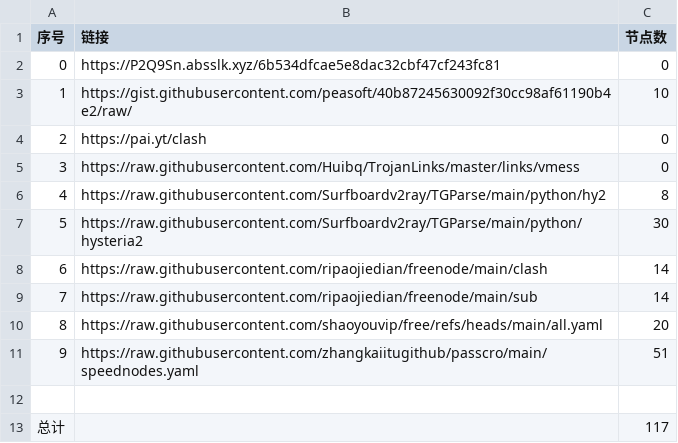
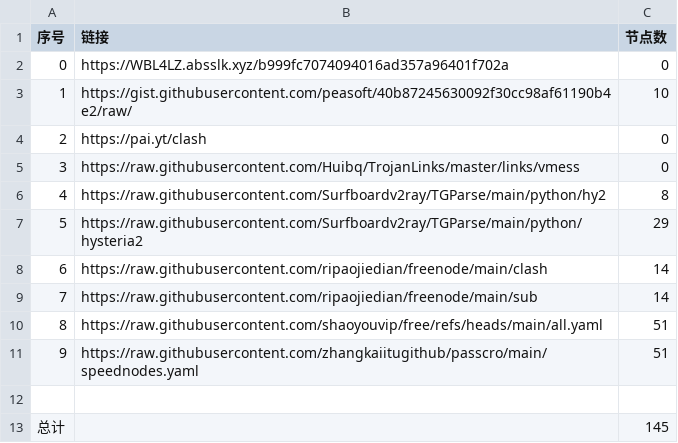
Before and after one commit to lukea99/nwalls, a CSV file: list_result.csv, drawn as a sheet.

```diff
--- a/list_result.csv
+++ b/list_result.csv
@@ -1,3 +1,3 @@
 序号,链接,节点数
-0,https://P2Q9Sn.absslk.xyz/6b534dfcae5e8dac32cbf47cf243fc81,0
+0,https://WBL4LZ.absslk.xyz/b999fc7074094016ad357a96401f702a,0
 1,https://gist.githubusercontent.com/peasoft/40b87245630092f30cc98af61190b4e2/raw/,10
@@ -6,8 +6,8 @@
 4,https://raw.githubusercontent.com/Surfboardv2ray/TGParse/main/python/hy2,8
-5,https://raw.githubusercontent.com/Surfboardv2ray/TGParse/main/python/hysteria2,30
+5,https://raw.githubusercontent.com/Surfboardv2ray/TGParse/main/python/hysteria2,29
 6,https://raw.githubusercontent.com/ripaojiedian/freenode/main/clash,14
 7,https://raw.githubusercontent.com/ripaojiedian/freenode/main/sub,14
-8,https://raw.githubusercontent.com/shaoyouvip/free/refs/heads/main/all.yaml,20
+8,https://raw.githubusercontent.com/shaoyouvip/free/refs/heads/main/all.yaml,51
 9,https://raw.githubusercontent.com/zhangkaiitugithub/passcro/main/speednodes.yaml,51
 
-总计,,117
+总计,,145
```
Also changed, not shown: 22 other files.
